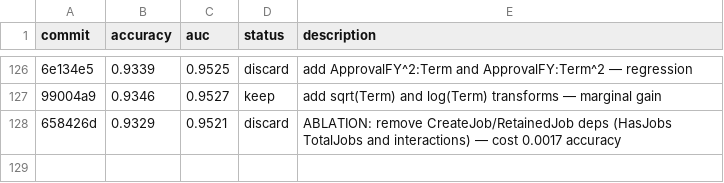
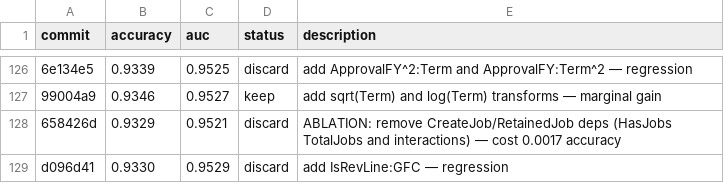
Before and after one commit to sdswitz/autoglm, a TSV file: results.tsv, drawn as a sheet; only a part is shown, gaps mark what is left out; the diff names each change by its address in the sheet, - before the commit and + after, or states it on an @@ line.

Commit message:
final experiment for logistic regression

```diff
--- a/results.tsv
+++ b/results.tsv
+row 129: d096d41 | 0.9330 | 0.9529 | discard | add IsRevLine:GFC — regression
```
